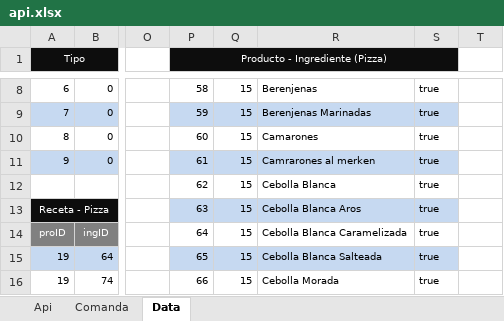
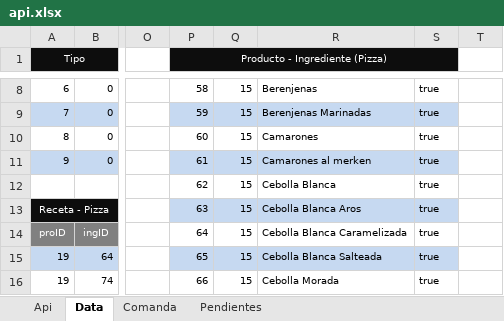
Before and after one commit to cmatus/malaquiaz, an Excel workbook: docs/api.xlsx, sheet Data, drawn as a sheet; only a part is shown, gaps mark what is left out; values as stored, in another font and other column widths than the file's, no borders; the diff names each change by its address in the sheet, - before the commit and + after, or states it on an @@ line.

```diff
--- a/docs/api.xlsx (sheet Data)
+++ b/docs/api.xlsx (sheet Data)
+sheet tab: Pendientes
@@ sheet tab order changed: Api | Data | Comanda | Pendientes @@
-R11: Camrarones al merken
+R11: Camarones al merken
```
Also changed, not shown: sheet Comanda, sheet Api, charts or pictures, 3 other files.
